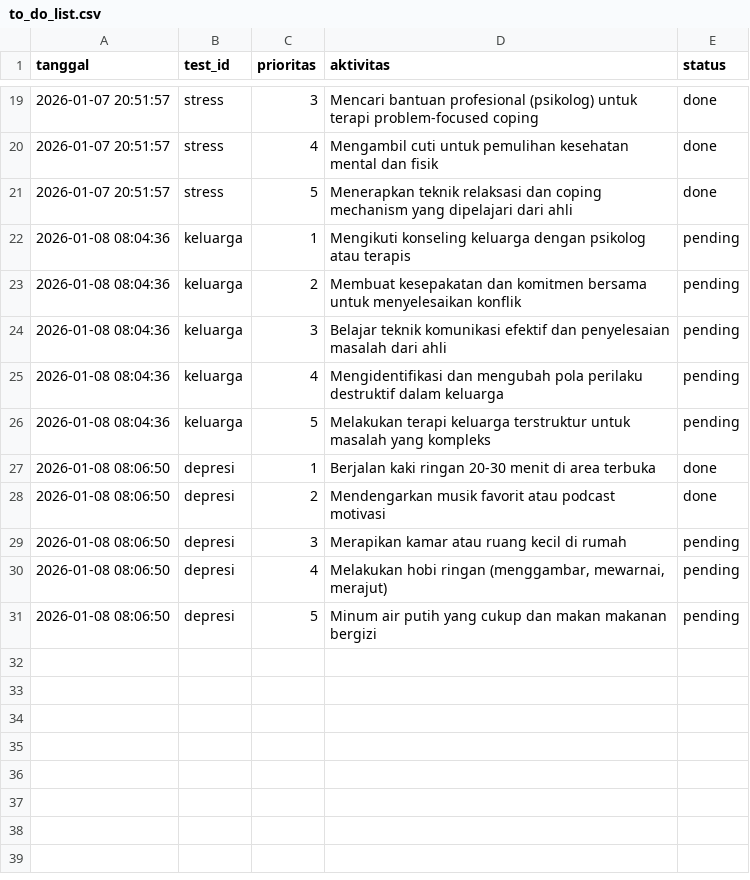
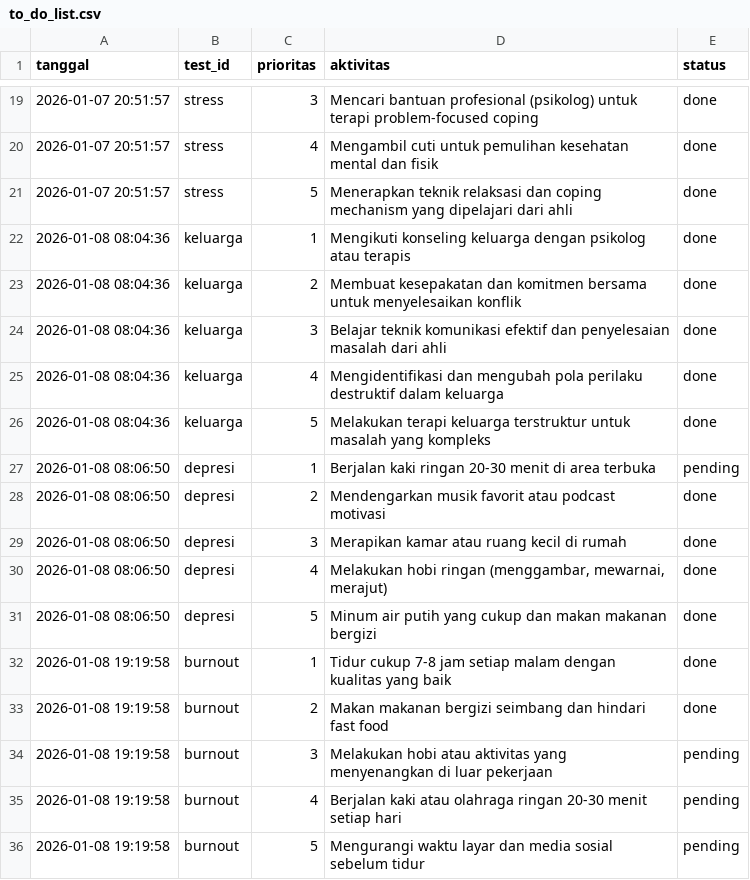
Before and after one commit to AbiHerobrineYT/Projek-Kelompok-8, a CSV file: data/to_do/ukur/to_do_list.csv, drawn as a sheet; only a part is shown, gaps mark what is left out.

```diff
--- a/data/to_do/ukur/to_do_list.csv
+++ b/data/to_do/ukur/to_do_list.csv
@@ -21,11 +21,16 @@ tanggal,test_id,prioritas,aktivitas,status
 2026-01-07 20:51:57,stress,5,Menerapkan teknik relaksasi dan coping mechanism yang dipelajari dari ahli,done
-2026-01-08 08:04:36,keluarga,1,Mengikuti konseling keluarga dengan psikolog atau terapis,pending
-2026-01-08 08:04:36,keluarga,2,Membuat kesepakatan dan komitmen bersama untuk menyelesaikan konflik,pending
-2026-01-08 08:04:36,keluarga,3,Belajar teknik komunikasi efektif dan penyelesaian masalah dari ahli,pending
-2026-01-08 08:04:36,keluarga,4,Mengidentifikasi dan mengubah pola perilaku destruktif dalam keluarga,pending
-2026-01-08 08:04:36,keluarga,5,Melakukan terapi keluarga terstruktur untuk masalah yang kompleks,pending
-2026-01-08 08:06:50,depresi,1,Berjalan kaki ringan 20-30 menit di area terbuka,done
+2026-01-08 08:04:36,keluarga,1,Mengikuti konseling keluarga dengan psikolog atau terapis,done
+2026-01-08 08:04:36,keluarga,2,Membuat kesepakatan dan komitmen bersama untuk menyelesaikan konflik,done
+2026-01-08 08:04:36,keluarga,3,Belajar teknik komunikasi efektif dan penyelesaian masalah dari ahli,done
+2026-01-08 08:04:36,keluarga,4,Mengidentifikasi dan mengubah pola perilaku destruktif dalam keluarga,done
+2026-01-08 08:04:36,keluarga,5,Melakukan terapi keluarga terstruktur untuk masalah yang kompleks,done
+2026-01-08 08:06:50,depresi,1,Berjalan kaki ringan 20-30 menit di area terbuka,pending
 2026-01-08 08:06:50,depresi,2,Mendengarkan musik favorit atau podcast motivasi,done
-2026-01-08 08:06:50,depresi,3,Merapikan kamar atau ruang kecil di rumah,pending
-2026-01-08 08:06:50,depresi,4,"Melakukan hobi ringan (menggambar, mewarnai, merajut)",pending
-2026-01-08 08:06:50,depresi,5,Minum air putih yang cukup dan makan makanan bergizi,pending
+2026-01-08 08:06:50,depresi,3,Merapikan kamar atau ruang kecil di rumah,done
+2026-01-08 08:06:50,depresi,4,"Melakukan hobi ringan (menggambar, mewarnai, merajut)",done
+2026-01-08 08:06:50,depresi,5,Minum air putih yang cukup dan makan makanan bergizi,done
+2026-01-08 19:19:58,burnout,1,Tidur cukup 7-8 jam setiap malam dengan kualitas yang baik,done
+2026-01-08 19:19:58,burnout,2,Makan makanan bergizi seimbang dan hindari fast food,done
+2026-01-08 19:19:58,burnout,3,Melakukan hobi atau aktivitas yang menyenangkan di luar pekerjaan,pending
+2026-01-08 19:19:58,burnout,4,Berjalan kaki atau olahraga ringan 20-30 menit setiap hari,pending
+2026-01-08 19:19:58,burnout,5,Mengurangi waktu layar dan media sosial sebelum tidur,pending
```
Also changed, not shown: 3 other files.
